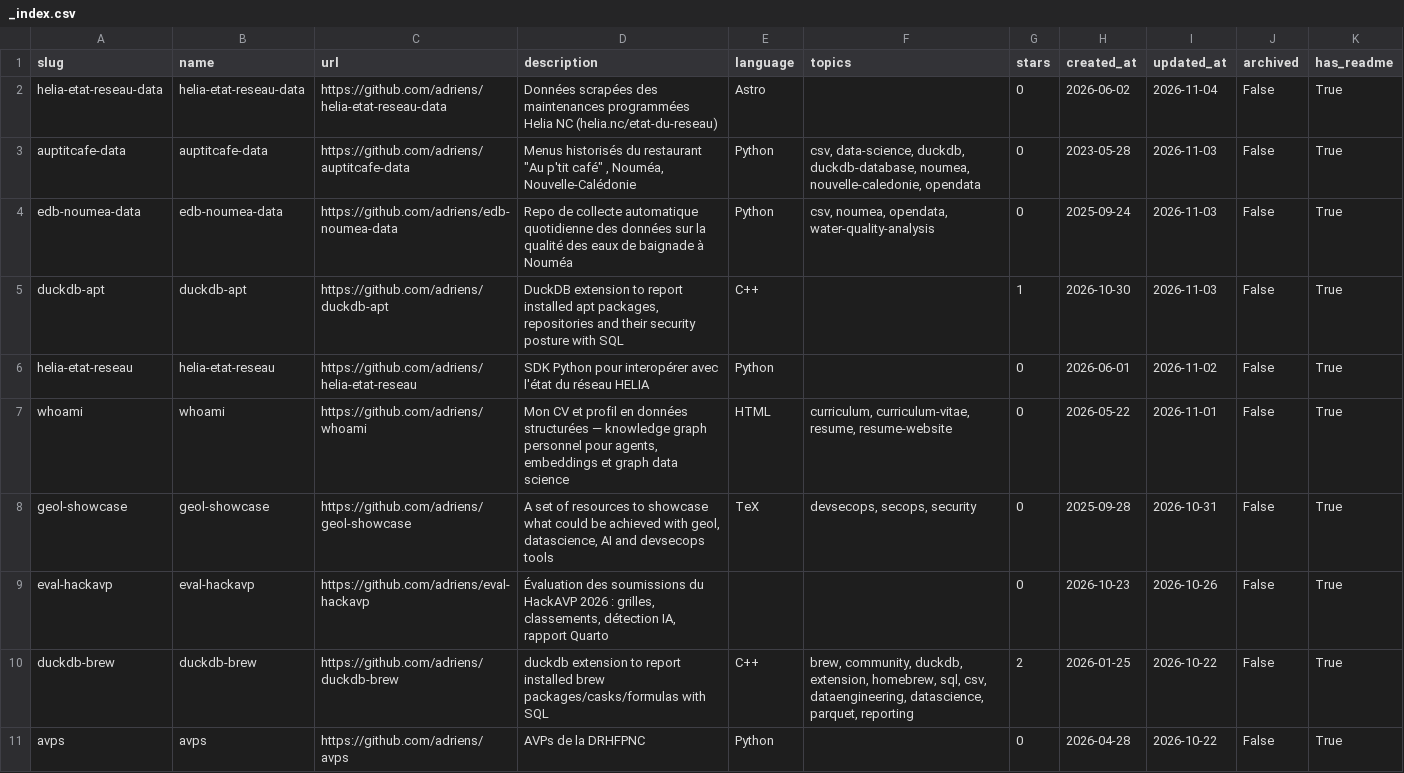
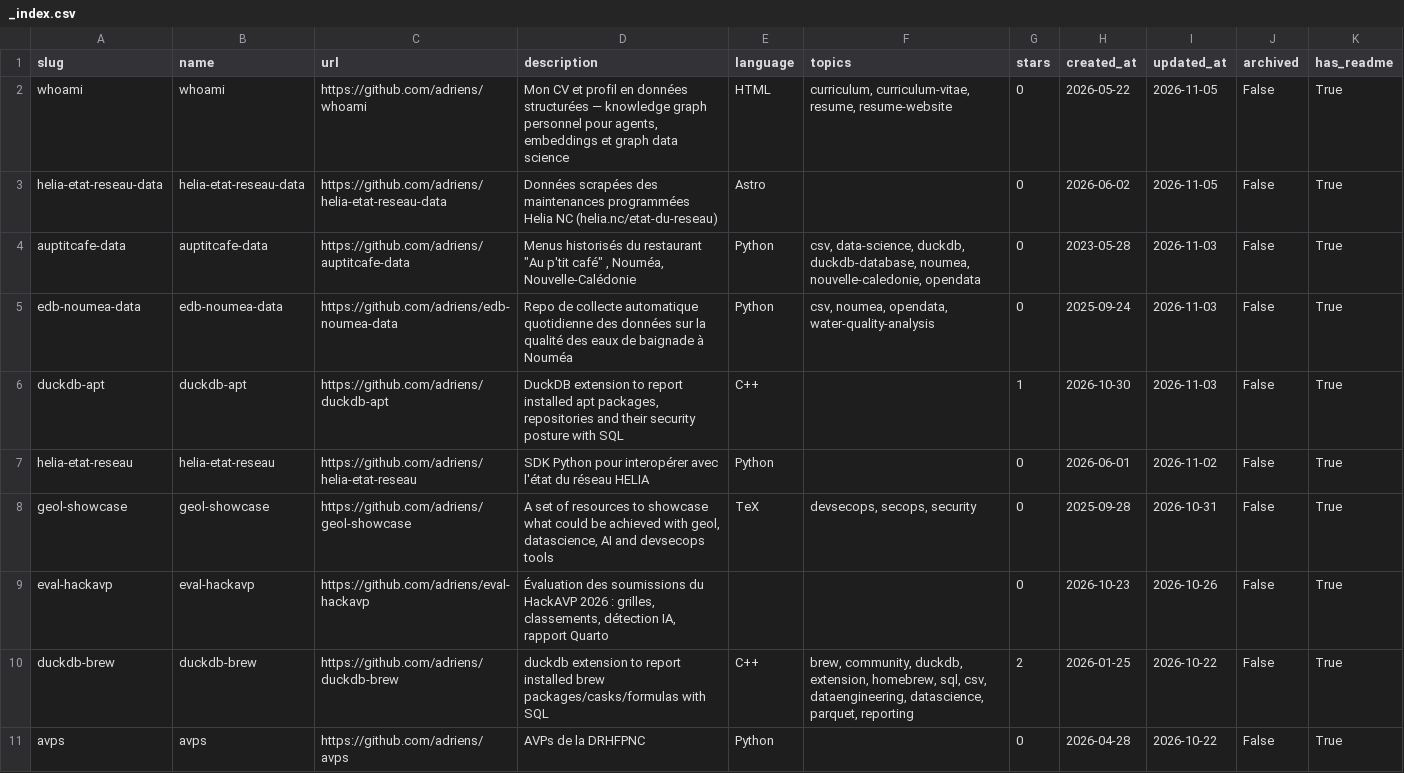
Before and after one commit to adriens/whoami, a CSV file: data/github/adriens/_index.csv, drawn as a sheet; only a part is shown.

```diff
--- a/data/github/adriens/_index.csv
+++ b/data/github/adriens/_index.csv
@@ -1,3 +1,4 @@
 "slug","name","url","description","language","topics","stars","created_at","updated_at","archived","has_readme"
-"helia-etat-reseau-data","helia-etat-reseau-data","https://github.com/adriens/helia-etat-reseau-data","Données scrapées des maintenances programmées Helia NC (helia.nc/etat-du-reseau)","Astro","","0","2026-06-02","2026-11-04","False","True"
+"whoami","whoami","https://github.com/adriens/whoami","Mon CV et profil en données structurées — knowledge graph personnel pour agents, embeddings et graph data science","HTML","curriculum, curriculum-vitae, resume, resume-website","0","2026-05-22","2026-11-05","False","True"
+"helia-etat-reseau-data","helia-etat-reseau-data","https://github.com/adriens/helia-etat-reseau-data","Données scrapées des maintenances programmées Helia NC (helia.nc/etat-du-reseau)","Astro","","0","2026-06-02","2026-11-05","False","True"
 "auptitcafe-data","auptitcafe-data","https://github.com/adriens/auptitcafe-data","Menus  historisés du restaurant ""Au p'tit café"" , Nouméa, Nouvelle-Calédonie","Python","csv, data-science, duckdb, duckdb-database, noumea, nouvelle-caledonie, opendata","0","2023-05-28","2026-11-03","False","True"
@@ -6,3 +7,2 @@
 "helia-etat-reseau","helia-etat-reseau","https://github.com/adriens/helia-etat-reseau","SDK Python pour interopérer avec l'état du réseau HELIA","Python","","0","2026-06-01","2026-11-02","False","True"
-"whoami","whoami","https://github.com/adriens/whoami","Mon CV et profil en données structurées — knowledge graph personnel pour agents, embeddings et graph data science","HTML","curriculum, curriculum-vitae, resume, resume-website","0","2026-05-22","2026-11-01","False","True"
 "geol-showcase","geol-showcase","https://github.com/adriens/geol-showcase","A set of resources to showcase what could be achieved with geol, datascience, AI and devsecops tools","TeX","devsecops, secops, security","0","2025-09-28","2026-10-31","False","True"
```
Also changed, not shown: 3 other files.
